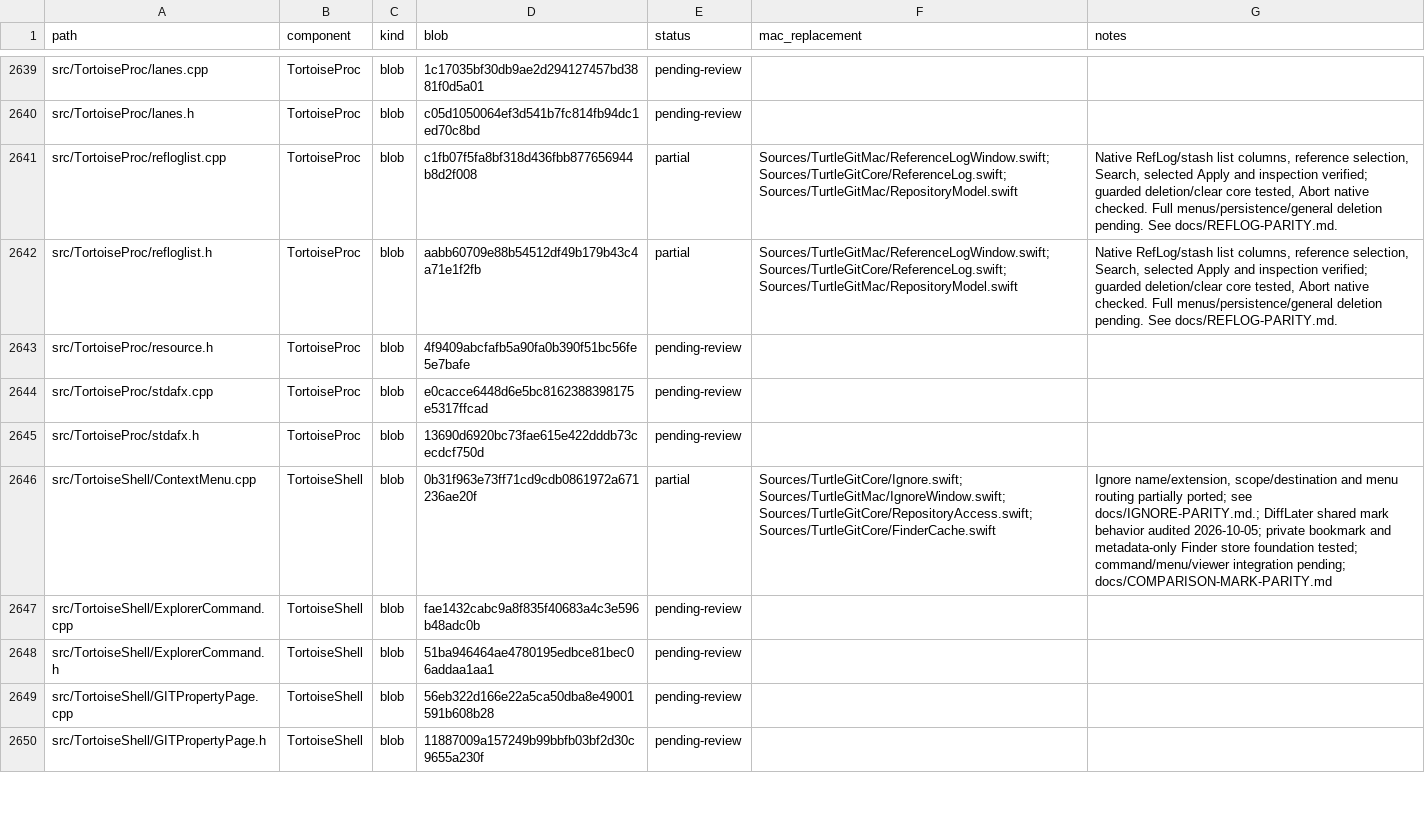
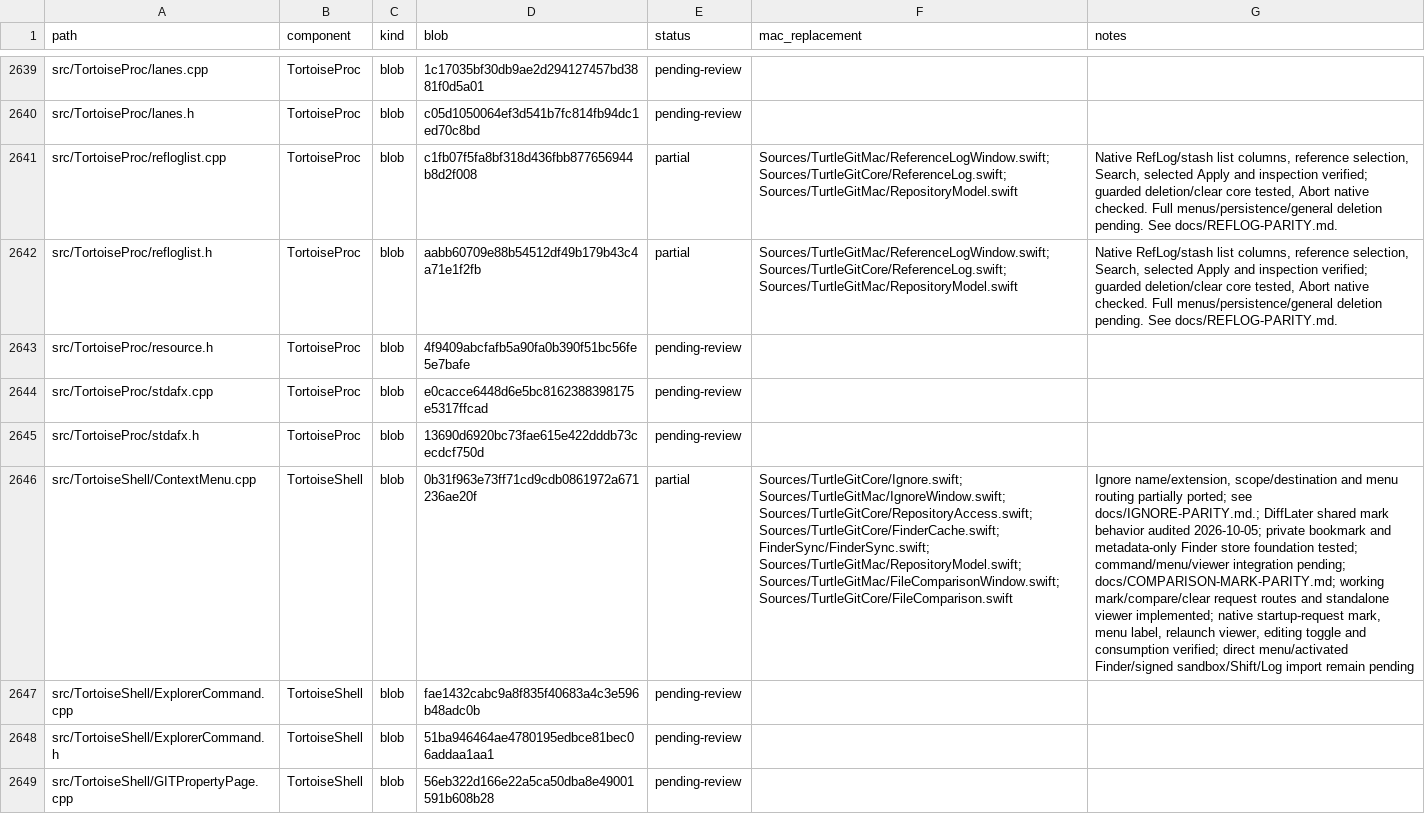
Before and after one commit to jfk-solutions/turtle-git-mac, a CSV file: docs/upstream-files.csv, drawn as a sheet; only a part is shown, gaps mark what is left out; the shorter side is filled out with more unchanged rows; the diff names each change by its address in the sheet, - before the commit and + after, or states it on an @@ line.

Commit message:
Route persistent working-file marks to native comparison viewer

```diff
--- a/docs/upstream-files.csv
+++ b/docs/upstream-files.csv
-F2646 (mac_replacement): …Sources/TurtleGitMac/IgnoreWindow.swift; Sources/TurtleGitCore/RepositoryAccess.swift; Sources/TurtleGitCore/FinderCache.swift
+F2646 (mac_replacement): …Sources/TurtleGitMac/IgnoreWindow.swift; Sources/TurtleGitCore/RepositoryAccess.swift; Sources/TurtleGitCore/FinderCache.swift; FinderSync/FinderSync.swift; Sources/TurtleGitMac/RepositoryModel.swift; Sources/TurtleGitMac/FileComparisonWindow.swift; Sources/TurtleGitCore/FileComparison.swift
-G2646 (notes): …integration pending; docs/COMPARISON-MARK-PARITY.md
+G2646 (notes): …integration pending; docs/COMPARISON-MARK-PARITY.md; working mark/compare/clear request routes and standalone viewer implemented; native startup-request mark, menu label, relaunch viewer, editing toggle and consumption verified; direct menu/activated Finder/signed sandbox/Shift/Log import remain pending
```
Also changed, not shown: 16 other files.
